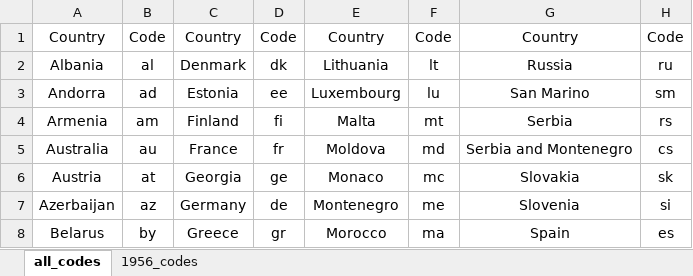
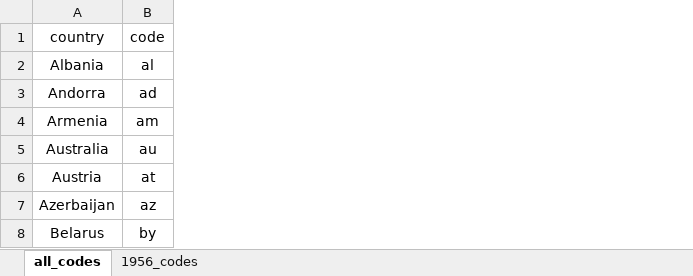
Before and after one commit to GiaFil7/esc_app, an Excel workbook: country_codes.xlsx, sheet all_codes, drawn as a sheet; only a part is shown; values as stored, in another font and other column widths than the file's, no borders; removed rows and columns are numbered as before the commit, all else as after; the diff covers the shown part only; the diff names each change by its address in the sheet, - before the commit and + after, or states it on an @@ line.

Commit message:
Started statistics per country

```diff
--- a/country_codes.xlsx (sheet all_codes)
+++ b/country_codes.xlsx (sheet all_codes)
-column C, rows 2-8: Denmark | Estonia | Finland | France | Georgia | Germany | Greece
-column D, rows 2-8: dk | ee | fi | fr | ge | de | gr
-column E, rows 2-8: Lithuania | Luxembourg | Malta | Moldova | Monaco | Montenegro | Morocco
-column F, rows 2-8: lt | lu | mt | md | mc | me | ma
-column G, rows 2-8: Russia | San Marino | Serbia | Serbia and Montenegro | Slovakia | Slovenia | Spain
-column H, rows 2-8: ru | sm | rs | cs | sk | si | es
-row 1: Country | Code | Country | Code | Country | Code | Country | Code
+row 1: country | code
```
Also changed, not shown: 39 added rows elsewhere in this sheet, 3 other files.
